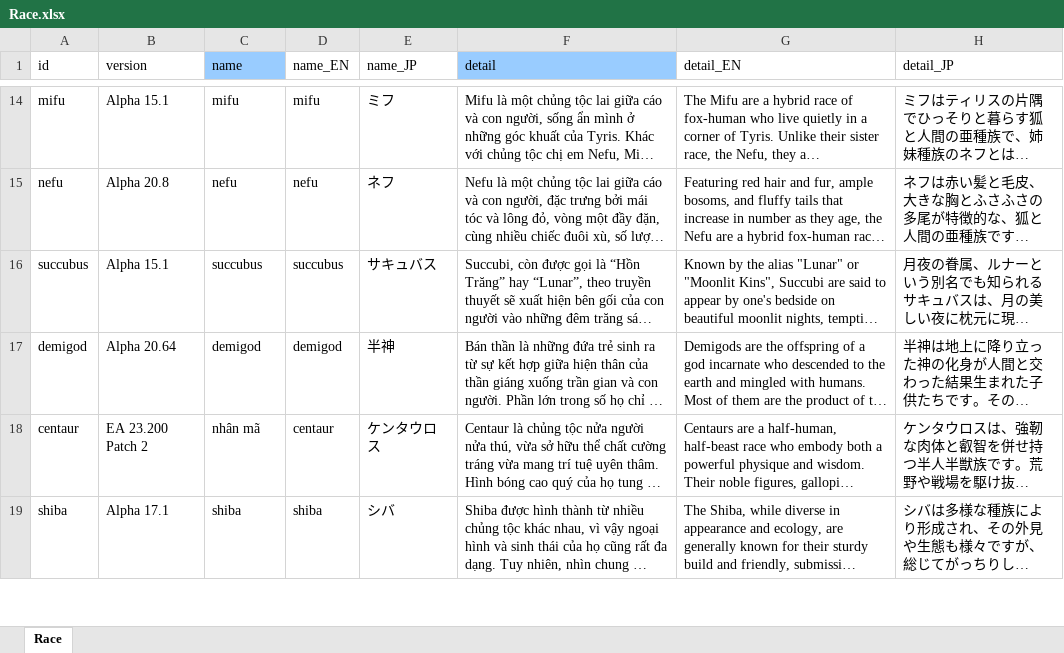
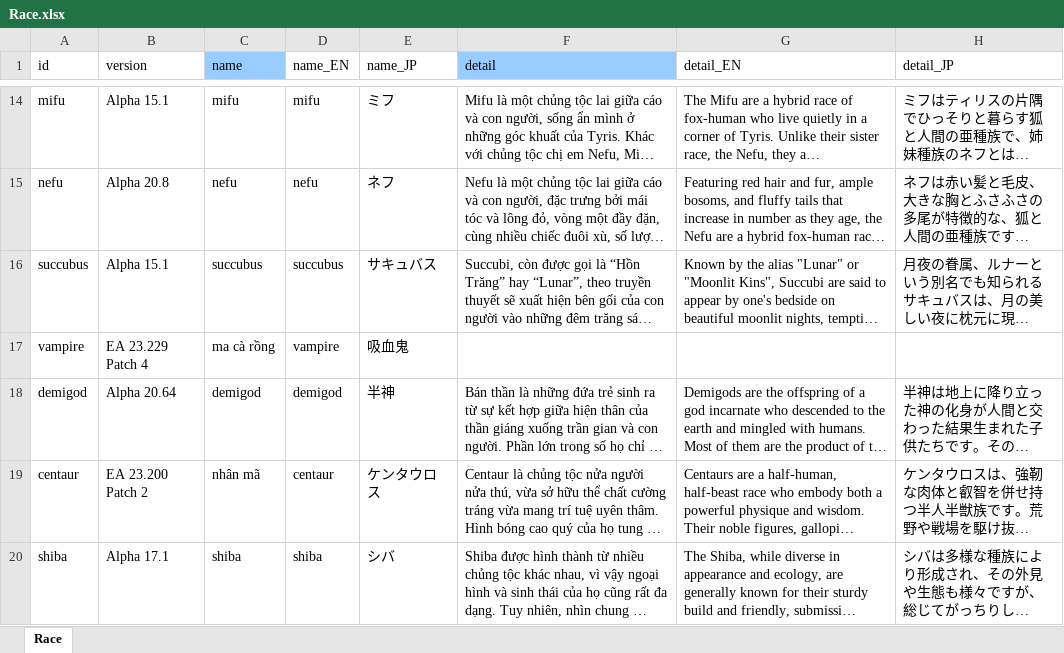
Before and after one commit to lequocdat8272/Elin-Vietnamese, an Excel workbook: data/Game/Race.xlsx, sheet Race, drawn as a sheet; only a part is shown, gaps mark what is left out; long unchanged cells end in …; values as stored, in another font and other column widths than the file's, no borders; the diff names each change by its address in the sheet, - before the commit and + after, or states it on an @@ line.

```diff
--- a/data/Game/Race.xlsx (sheet Race)
+++ b/data/Game/Race.xlsx (sheet Race)
+row 17: vampire | EA 23.229 Patch 4 | ma cà rồng | vampire | 吸血鬼
```
Also changed, not shown: data/Dialog/dialog.xlsx, data/Game/CharaText.xlsx, 8 other files.
